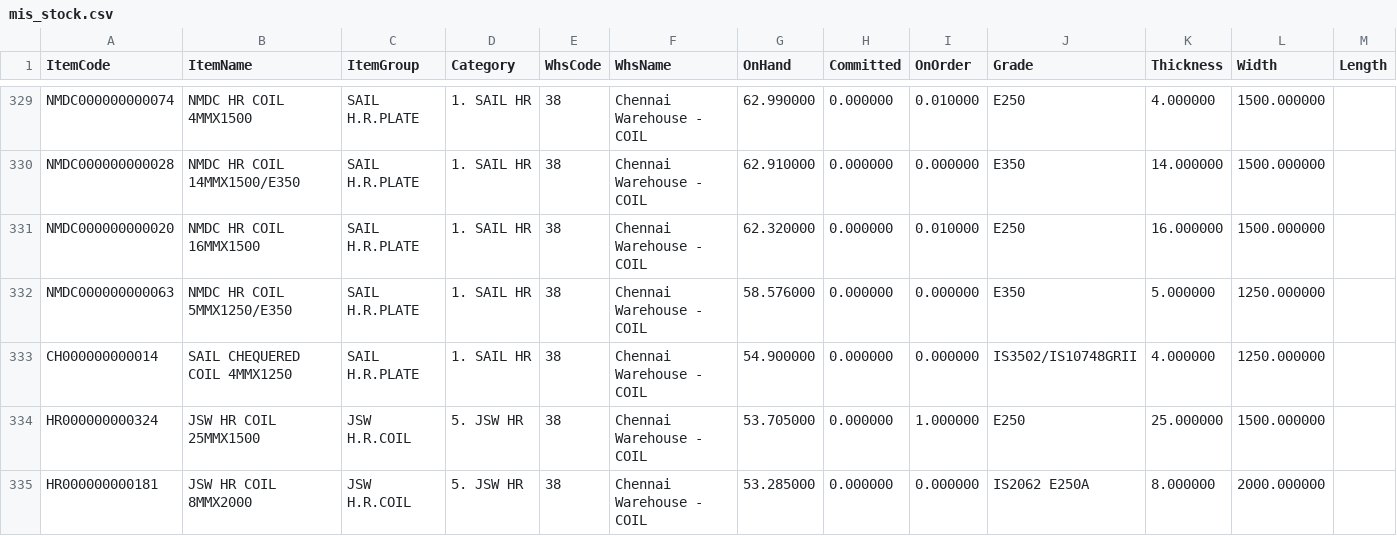
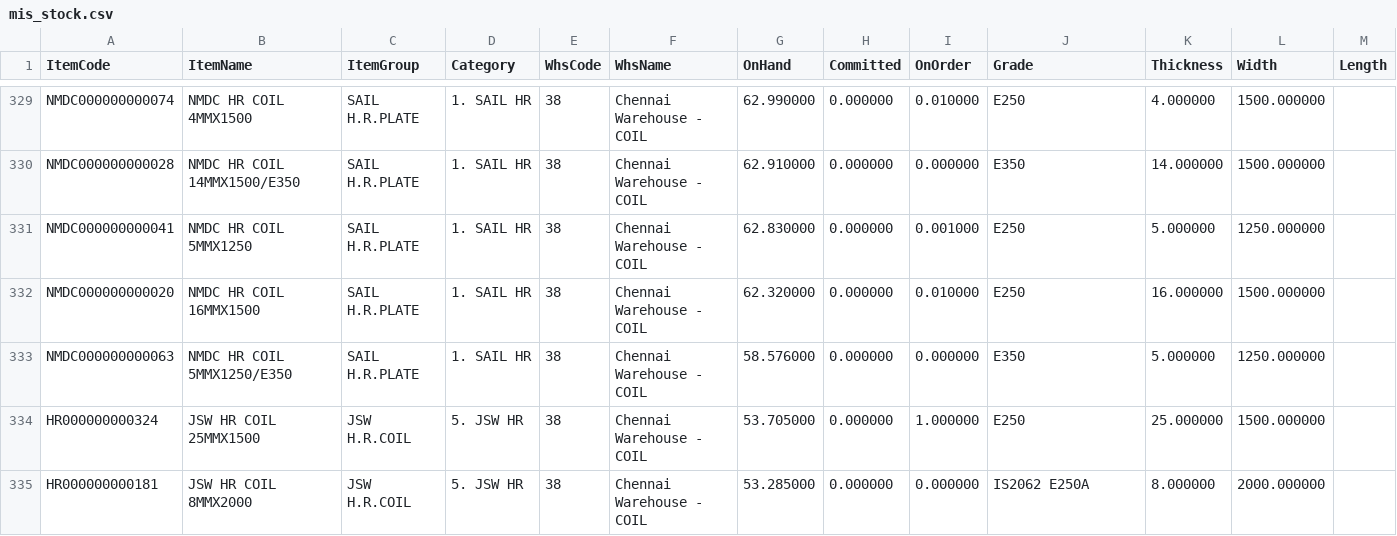
Before and after one commit to BSC23609/mis-portal, a CSV file: stock/mis_stock.csv, drawn as a sheet; only a part is shown, gaps mark what is left out; the diff covers the shown part only.

```diff
--- a/stock/mis_stock.csv
+++ b/stock/mis_stock.csv
@@ -330,5 +330,5 @@ NMDC000000000074,NMDC HR COIL 4MMX1500,SAIL H.R.PLATE,1. SAIL HR,38,Chennai Ware
 NMDC000000000028,NMDC HR COIL 14MMX1500/E350,SAIL H.R.PLATE,1. SAIL HR,38,Chennai Warehouse - COIL,62.910000,0.000000,0.000000,E350,14.000000,1500.000000,
+NMDC000000000041,NMDC HR COIL 5MMX1250,SAIL H.R.PLATE,1. SAIL HR,38,Chennai Warehouse - COIL,62.830000,0.000000,0.001000,E250,5.000000,1250.000000,
 NMDC000000000020,NMDC HR COIL 16MMX1500,SAIL H.R.PLATE,1. SAIL HR,38,Chennai Warehouse - COIL,62.320000,0.000000,0.010000,E250,16.000000,1500.000000,
 NMDC000000000063,NMDC HR COIL 5MMX1250/E350,SAIL H.R.PLATE,1. SAIL HR,38,Chennai Warehouse - COIL,58.576000,0.000000,0.000000,E350,5.000000,1250.000000,
-CH000000000014,SAIL CHEQUERED COIL 4MMX1250,SAIL H.R.PLATE,1. SAIL HR,38,Chennai Warehouse - COIL,54.900000,0.000000,0.000000,IS3502/IS10748GRII,4.000000,1250.000000,
 HR000000000324,JSW HR COIL 25MMX1500,JSW H.R.COIL,5. JSW HR,38,Chennai Warehouse - COIL,53.705000,0.000000,1.000000,E250,25.000000,1500.000000,
```
Also changed, not shown: 3 added rows, 2 removed rows, 4 moved rows and 10 edited cells elsewhere in this file, stock/coils.csv, stock/plates.csv, 1 other file.
